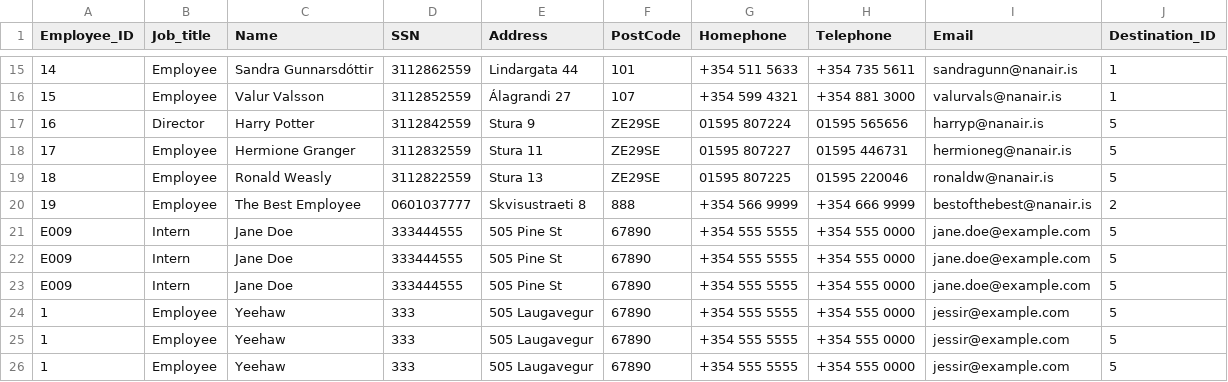
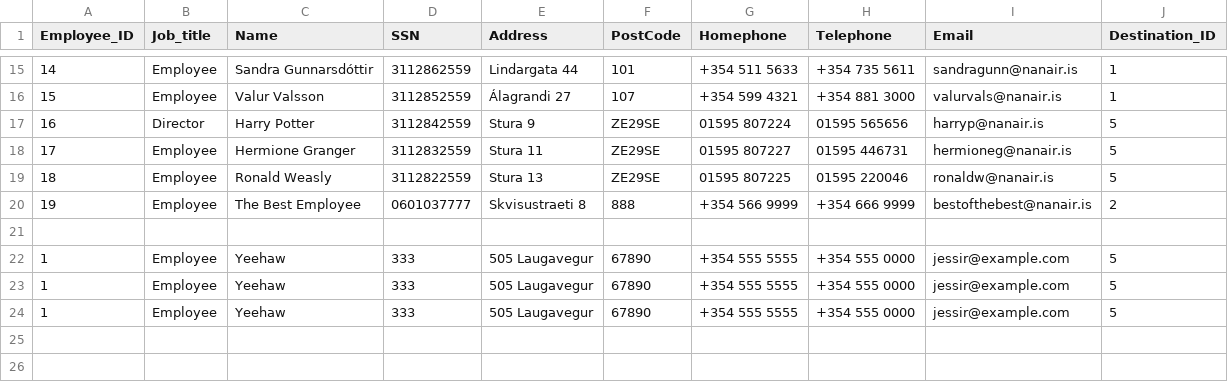
Before and after one commit to lilli31/Verklegt1, a CSV file: data_files/employees.csv, drawn as a sheet; only a part is shown, gaps mark what is left out.

Commit message:
hehe add employee virkar i testinu herna! Sooo happyyy

```diff
--- a/data_files/employees.csv
+++ b/data_files/employees.csv
@@ -20,5 +20,3 @@ Employee_ID,Job_title,Name,SSN,Address,PostCode,Homephone,Telephone,Email,Destin
 19,Employee,The Best Employee,0601037777,Skvisustraeti 8,888,+354 566 9999,+354 666 9999,bestofthebest@nanair.is,2
-E009,Intern,Jane Doe,333444555,505 Pine St,67890,+354 555 5555,+354 555 0000,jane.doe@example.com,5
-E009,Intern,Jane Doe,333444555,505 Pine St,67890,+354 555 5555,+354 555 0000,jane.doe@example.com,5
-E009,Intern,Jane Doe,333444555,505 Pine St,67890,+354 555 5555,+354 555 0000,jane.doe@example.com,5
+
 1,Employee,Yeehaw,333,505 Laugavegur,67890,+354 555 5555,+354 555 0000,jessir@example.com,5
```
Also changed, not shown: 1 other file.
